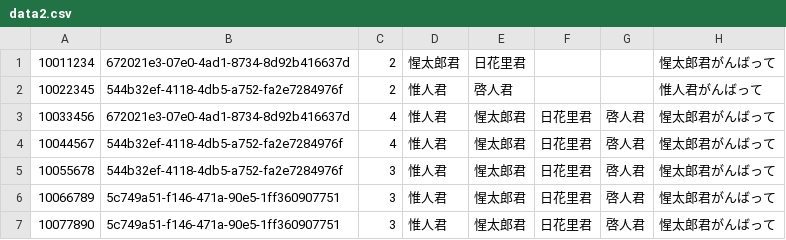
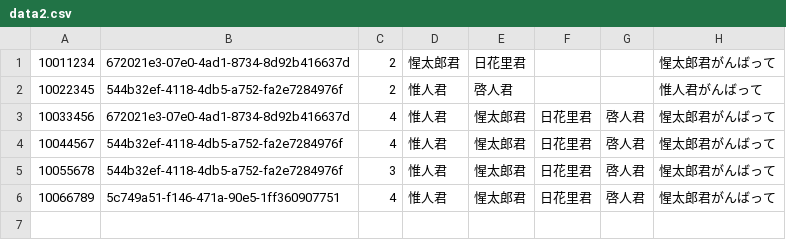
Before and after one commit to seikatsuto/seikatsuto.github.io, a CSV file: testcon8/data2.csv, drawn as a sheet.

Commit message:
Update data2.csv

```diff
--- a/testcon8/data2.csv
+++ b/testcon8/data2.csv
@@ -5,3 +5,2 @@
 10055678,544b32ef-4118-4db5-a752-fa2e7284976f,3,惟人君,惺太郎君,日花里君,啓人君,惺太郎君がんばって,,
-10066789,5c749a51-f146-471a-90e5-1ff360907751,3,惟人君,惺太郎君,日花里君,啓人君,惺太郎君がんばって,,
-10077890,5c749a51-f146-471a-90e5-1ff360907751,3,惟人君,惺太郎君,日花里君,啓人君,惺太郎君がんばって,,
+10066789,5c749a51-f146-471a-90e5-1ff360907751,4,惟人君,惺太郎君,日花里君,啓人君,惺太郎君がんばって,,
```
